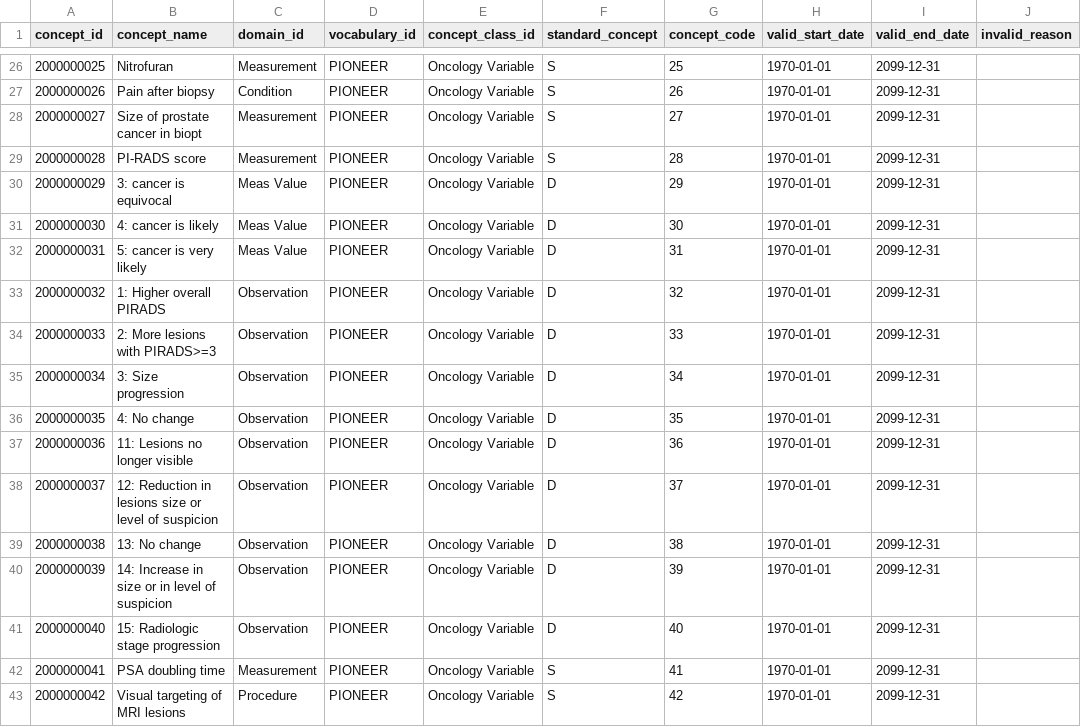
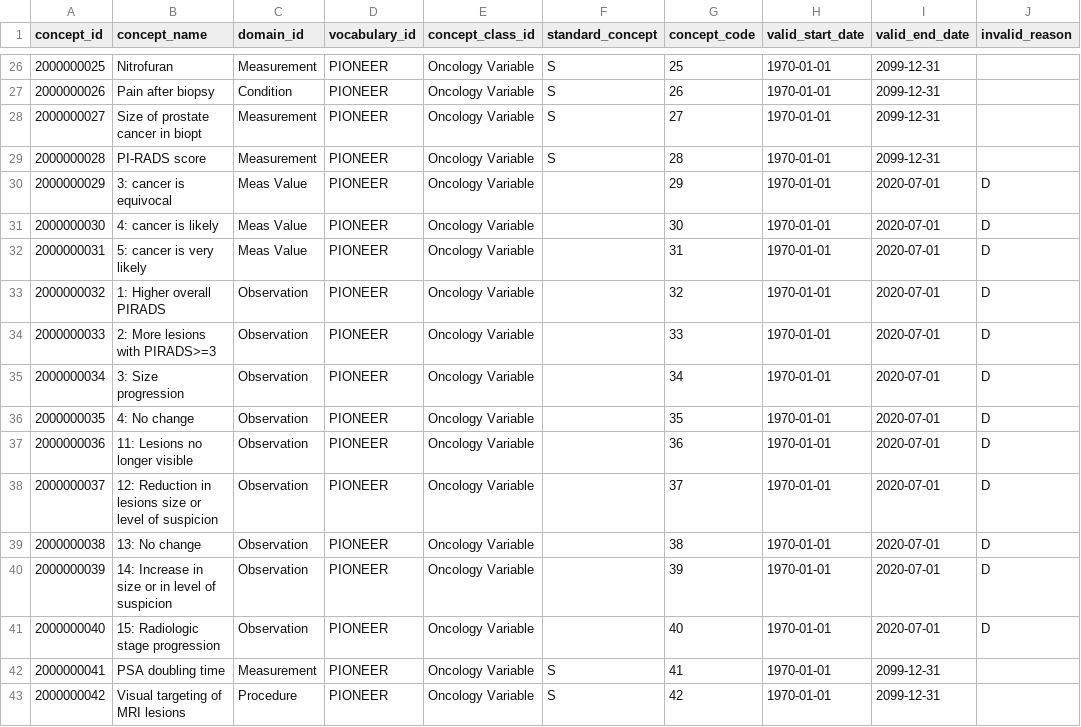
Before and after one commit to thehyve/ohdsi-omop-pioneer, a CSV file: pioneer_custom_vocabulary/pioneer_concepts.csv, drawn as a sheet; only a part is shown, gaps mark what is left out.

Commit message:
update concept Deleted invalid reason and make non-standard

```diff
--- a/pioneer_custom_vocabulary/pioneer_concepts.csv
+++ b/pioneer_custom_vocabulary/pioneer_concepts.csv
@@ -29,14 +29,14 @@ concept_id,concept_name,domain_id,vocabulary_id,concept_class_id,standard_concep
 2000000028,PI-RADS score,Measurement,PIONEER,Oncology Variable,S,28,1970-01-01,2099-12-31,
-2000000029,3: cancer is equivocal,Meas Value,PIONEER,Oncology Variable,D,29,1970-01-01,2099-12-31,
-2000000030,4: cancer is likely,Meas Value,PIONEER,Oncology Variable,D,30,1970-01-01,2099-12-31,
-2000000031,5: cancer is very likely,Meas Value,PIONEER,Oncology Variable,D,31,1970-01-01,2099-12-31,
-2000000032,1: Higher overall PIRADS,Observation,PIONEER,Oncology Variable,D,32,1970-01-01,2099-12-31,
-2000000033,2: More lesions with PIRADS>=3,Observation,PIONEER,Oncology Variable,D,33,1970-01-01,2099-12-31,
-2000000034,3: Size progression,Observation,PIONEER,Oncology Variable,D,34,1970-01-01,2099-12-31,
-2000000035,4: No change,Observation,PIONEER,Oncology Variable,D,35,1970-01-01,2099-12-31,
-2000000036,11: Lesions no longer visible,Observation,PIONEER,Oncology Variable,D,36,1970-01-01,2099-12-31,
-2000000037,12: Reduction in lesions size or level of suspicion,Observation,PIONEER,Oncology Variable,D,37,1970-01-01,2099-12-31,
-2000000038,13: No change,Observation,PIONEER,Oncology Variable,D,38,1970-01-01,2099-12-31,
-2000000039,14: Increase in size or in level of suspicion,Observation,PIONEER,Oncology Variable,D,39,1970-01-01,2099-12-31,
-2000000040,15: Radiologic stage progression,Observation,PIONEER,Oncology Variable,D,40,1970-01-01,2099-12-31,
+2000000029,3: cancer is equivocal,Meas Value,PIONEER,Oncology Variable,,29,1970-01-01,2020-07-01,D
+2000000030,4: cancer is likely,Meas Value,PIONEER,Oncology Variable,,30,1970-01-01,2020-07-01,D
+2000000031,5: cancer is very likely,Meas Value,PIONEER,Oncology Variable,,31,1970-01-01,2020-07-01,D
+2000000032,1: Higher overall PIRADS,Observation,PIONEER,Oncology Variable,,32,1970-01-01,2020-07-01,D
+2000000033,2: More lesions with PIRADS>=3,Observation,PIONEER,Oncology Variable,,33,1970-01-01,2020-07-01,D
+2000000034,3: Size progression,Observation,PIONEER,Oncology Variable,,34,1970-01-01,2020-07-01,D
+2000000035,4: No change,Observation,PIONEER,Oncology Variable,,35,1970-01-01,2020-07-01,D
+2000000036,11: Lesions no longer visible,Observation,PIONEER,Oncology Variable,,36,1970-01-01,2020-07-01,D
+2000000037,12: Reduction in lesions size or level of suspicion,Observation,PIONEER,Oncology Variable,,37,1970-01-01,2020-07-01,D
+2000000038,13: No change,Observation,PIONEER,Oncology Variable,,38,1970-01-01,2020-07-01,D
+2000000039,14: Increase in size or in level of suspicion,Observation,PIONEER,Oncology Variable,,39,1970-01-01,2020-07-01,D
+2000000040,15: Radiologic stage progression,Observation,PIONEER,Oncology Variable,,40,1970-01-01,2020-07-01,D
 2000000041,PSA doubling time,Measurement,PIONEER,Oncology Variable,S,41,1970-01-01,2099-12-31,
```
